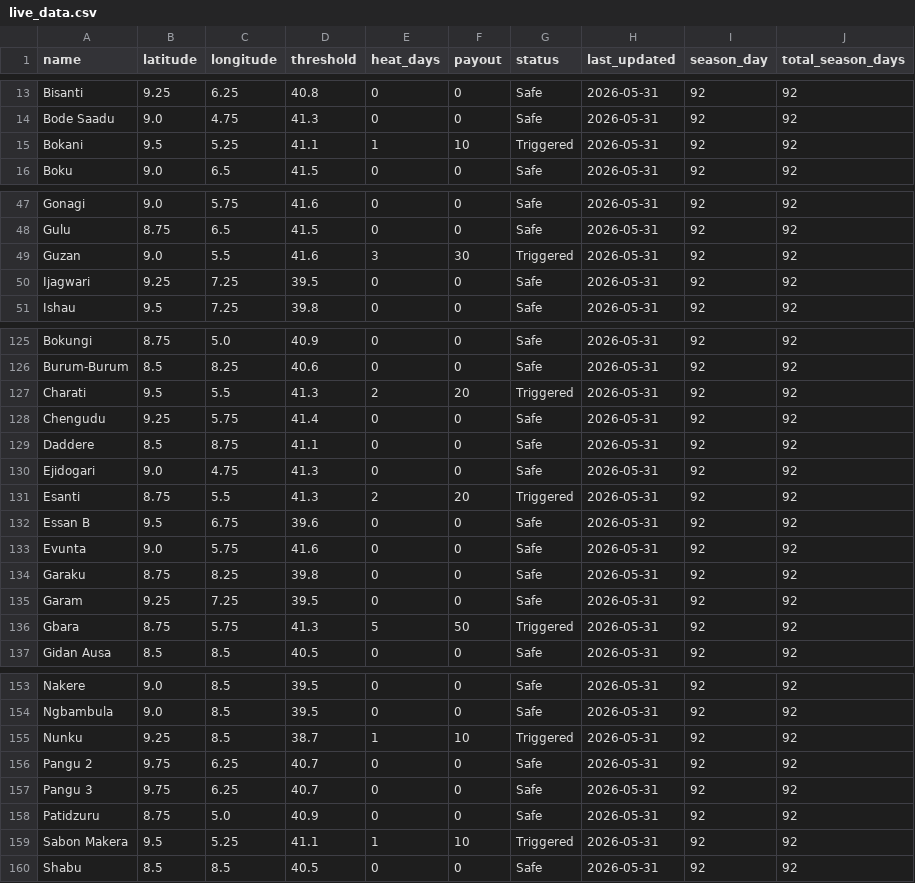
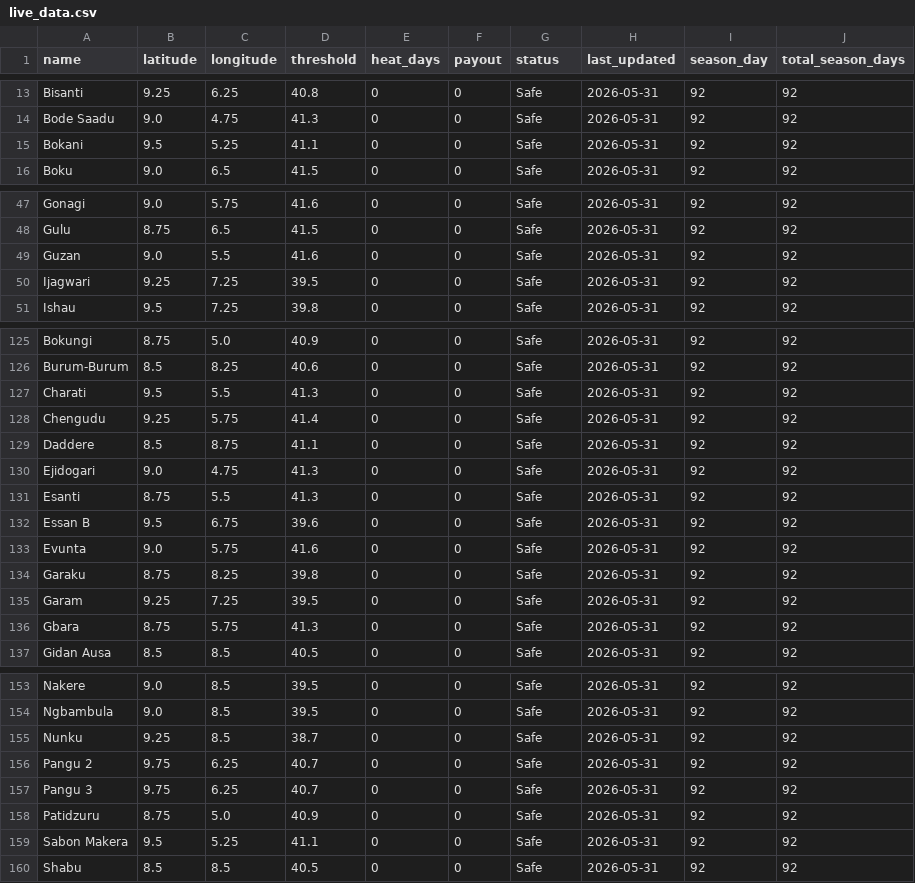
Before and after one commit to johannesborchert-oas/extremeheat, a CSV file: shield-dashboard/live_data.csv, drawn as a sheet; only a part is shown, gaps mark what is left out; the diff covers the shown part only.

```diff
--- a/shield-dashboard/live_data.csv
+++ b/shield-dashboard/live_data.csv
@@ -14,3 +14,3 @@ Bisanti,9.25,6.25,40.8,0,0,Safe,2026-05-31,92,92
 Bode Saadu,9.0,4.75,41.3,0,0,Safe,2026-05-31,92,92
-Bokani,9.5,5.25,41.1,1,10,Triggered,2026-05-31,92,92
+Bokani,9.5,5.25,41.1,0,0,Safe,2026-05-31,92,92
 Boku,9.0,6.5,41.5,0,0,Safe,2026-05-31,92,92
@@ -48,3 +48,3 @@ Gonagi,9.0,5.75,41.6,0,0,Safe,2026-05-31,92,92
 Gulu,8.75,6.5,41.5,0,0,Safe,2026-05-31,92,92
-Guzan,9.0,5.5,41.6,3,30,Triggered,2026-05-31,92,92
+Guzan,9.0,5.5,41.6,0,0,Safe,2026-05-31,92,92
 Ijagwari,9.25,7.25,39.5,0,0,Safe,2026-05-31,92,92
@@ -126,3 +126,3 @@ Bokungi,8.75,5.0,40.9,0,0,Safe,2026-05-31,92,92
 Burum-Burum,8.5,8.25,40.6,0,0,Safe,2026-05-31,92,92
-Charati,9.5,5.5,41.3,2,20,Triggered,2026-05-31,92,92
+Charati,9.5,5.5,41.3,0,0,Safe,2026-05-31,92,92
 Chengudu,9.25,5.75,41.4,0,0,Safe,2026-05-31,92,92
@@ -130,3 +130,3 @@ Daddere,8.5,8.75,41.1,0,0,Safe,2026-05-31,92,92
 Ejidogari,9.0,4.75,41.3,0,0,Safe,2026-05-31,92,92
-Esanti,8.75,5.5,41.3,2,20,Triggered,2026-05-31,92,92
+Esanti,8.75,5.5,41.3,0,0,Safe,2026-05-31,92,92
 Essan B,9.5,6.75,39.6,0,0,Safe,2026-05-31,92,92
@@ -135,3 +135,3 @@ Garaku,8.75,8.25,39.8,0,0,Safe,2026-05-31,92,92
 Garam,9.25,7.25,39.5,0,0,Safe,2026-05-31,92,92
-Gbara,8.75,5.75,41.3,5,50,Triggered,2026-05-31,92,92
+Gbara,8.75,5.75,41.3,0,0,Safe,2026-05-31,92,92
 Gidan Ausa,8.5,8.5,40.5,0,0,Safe,2026-05-31,92,92
@@ -154,3 +154,3 @@ Nakere,9.0,8.5,39.5,0,0,Safe,2026-05-31,92,92
 Ngbambula,9.0,8.5,39.5,0,0,Safe,2026-05-31,92,92
-Nunku,9.25,8.5,38.7,1,10,Triggered,2026-05-31,92,92
+Nunku,9.25,8.5,38.7,0,0,Safe,2026-05-31,92,92
 Pangu 2,9.75,6.25,40.7,0,0,Safe,2026-05-31,92,92
@@ -158,3 +158,3 @@ Pangu 3,9.75,6.25,40.7,0,0,Safe,2026-05-31,92,92
 Patidzuru,8.75,5.0,40.9,0,0,Safe,2026-05-31,92,92
-Sabon Makera,9.5,5.25,41.1,1,10,Triggered,2026-05-31,92,92
+Sabon Makera,9.5,5.25,41.1,0,0,Safe,2026-05-31,92,92
 Shabu,8.5,8.5,40.5,0,0,Safe,2026-05-31,92,92
```
Also changed, not shown: 9 edited cells elsewhere in this file.
